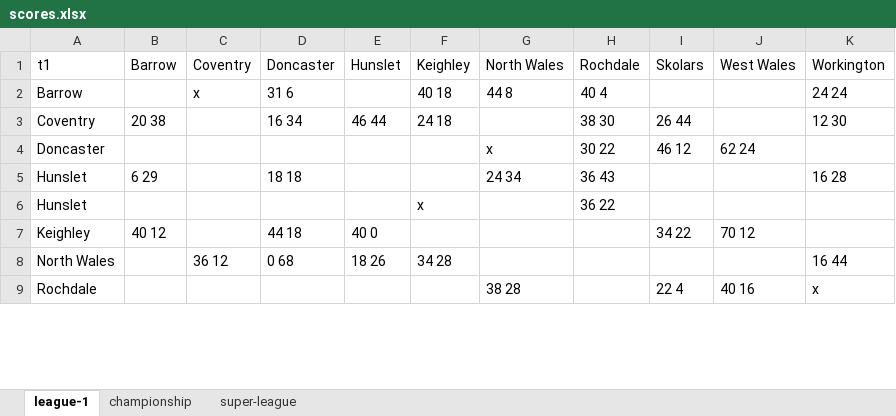
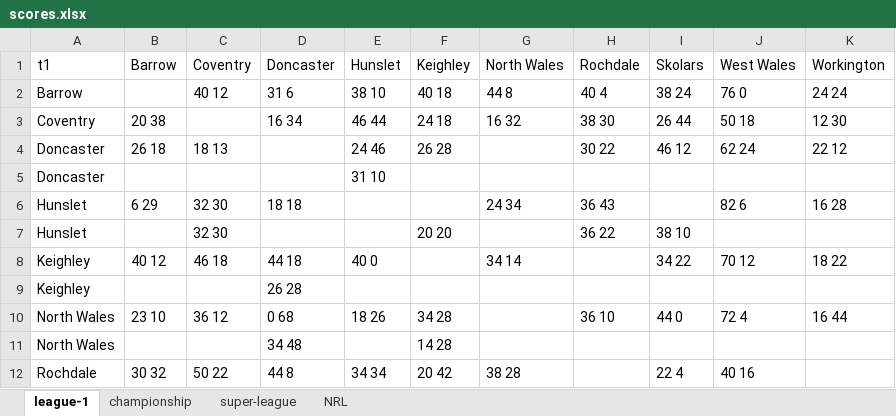
Before and after one commit to nxskok/rugby-league, an Excel workbook: scores.xlsx, sheet league-1, drawn as a sheet; only a part is shown; values as stored, in another font and other column widths than the file's, no borders; addresses are those after the commit; the diff covers the shown part only; the diff names each change by its address in the sheet, - before the commit and + after, or states it on an @@ line.

```diff
--- a/scores.xlsx (sheet league-1)
+++ b/scores.xlsx (sheet league-1)
+sheet tab: NRL
-C2 (Coventry): x
+C2 (Coventry): 40 12
-E2 (Hunslet): (empty)
+E2 (Hunslet): 38 10
-I2 (Skolars): (empty)
+I2 (Skolars): 38 24
-J2 (West Wales): (empty)
+J2 (West Wales): 76 0
-G3 (North Wales): (empty)
+G3 (North Wales): 16 32
-J3 (West Wales): (empty)
+J3 (West Wales): 50 18
-B4 (Barrow): (empty)
+B4 (Barrow): 26 18
-C4 (Coventry): (empty)
+C4 (Coventry): 18 13
-E4 (Hunslet): (empty)
+E4 (Hunslet): 24 46
-F4 (Keighley): (empty)
+F4 (Keighley): 26 28
-G4 (North Wales): x
+G4 (North Wales): (empty)
-K4 (Workington): (empty)
+K4 (Workington): 22 12
+row 5: Doncaster |  |  |  | 31 10
-C6:C7 (Coventry): (empty)
+C6:C7 (Coventry): 32 30
-J6 (West Wales): (empty)
+J6 (West Wales): 82 6
-F7 (Keighley): x
+F7 (Keighley): 20 20
-I7 (Skolars): (empty)
+I7 (Skolars): 38 10
-C8 (Coventry): (empty)
+C8 (Coventry): 46 18
-G8 (North Wales): (empty)
+G8 (North Wales): 34 14
-K8 (Workington): (empty)
+K8 (Workington): 18 22
+row 9: Keighley |  |  | 26 28
-B10 (Barrow): (empty)
+B10 (Barrow): 23 10
-H10 (Rochdale): (empty)
+H10 (Rochdale): 36 10
-I10 (Skolars): (empty)
+I10 (Skolars): 44 0
-J10 (West Wales): (empty)
+J10 (West Wales): 72 4
+row 11: North Wales |  |  | 34 48 |  | 14 28
-B12 (Barrow): (empty)
+B12 (Barrow): 30 32
-C12 (Coventry): (empty)
+C12 (Coventry): 50 22
-D12 (Doncaster): (empty)
+D12 (Doncaster): 44 8
-E12 (Hunslet): (empty)
+E12 (Hunslet): 34 34
-F12 (Keighley): (empty)
+F12 (Keighley): 20 42
-K12 (Workington): x
+K12 (Workington): (empty)
```
Also changed, not shown: 1 added row and 10 edited cells elsewhere in this sheet, sheet super-league, sheet championship, 3 other files.
